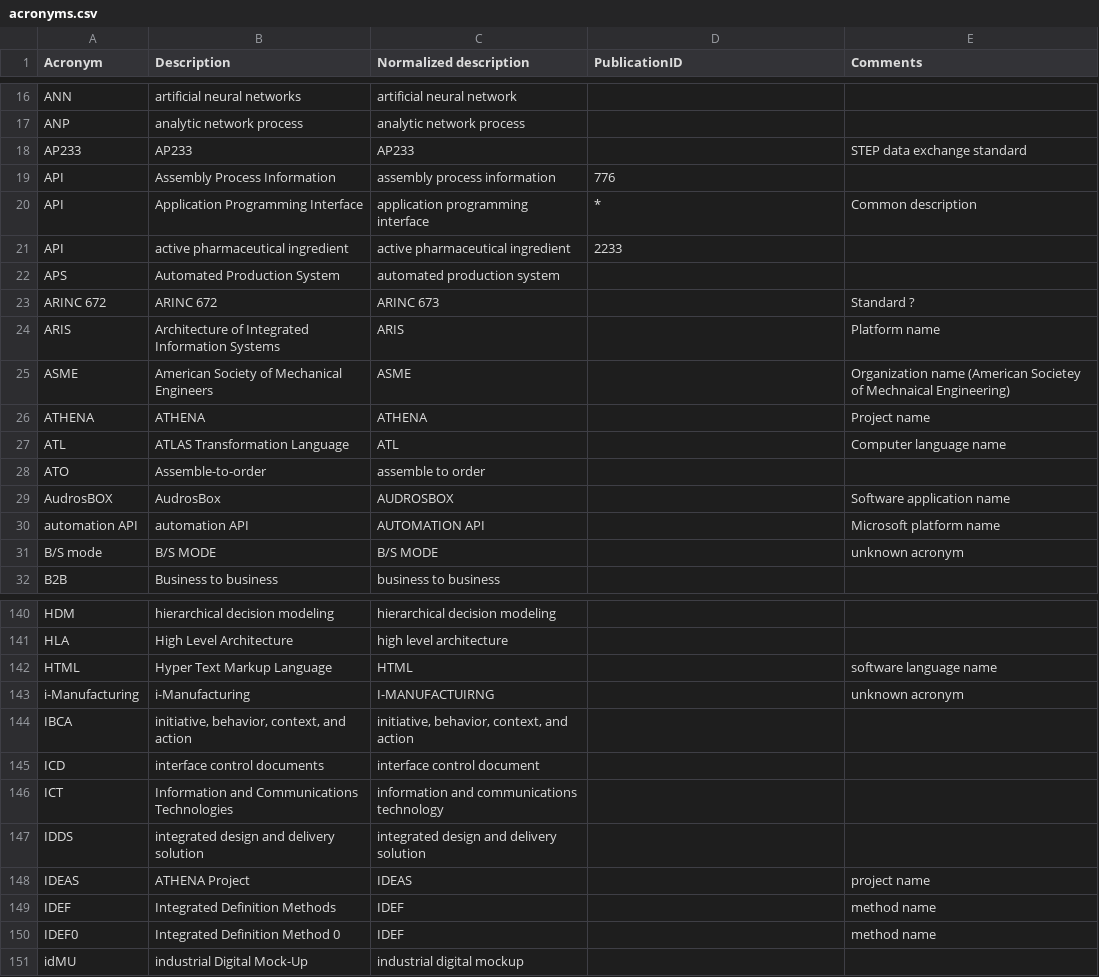
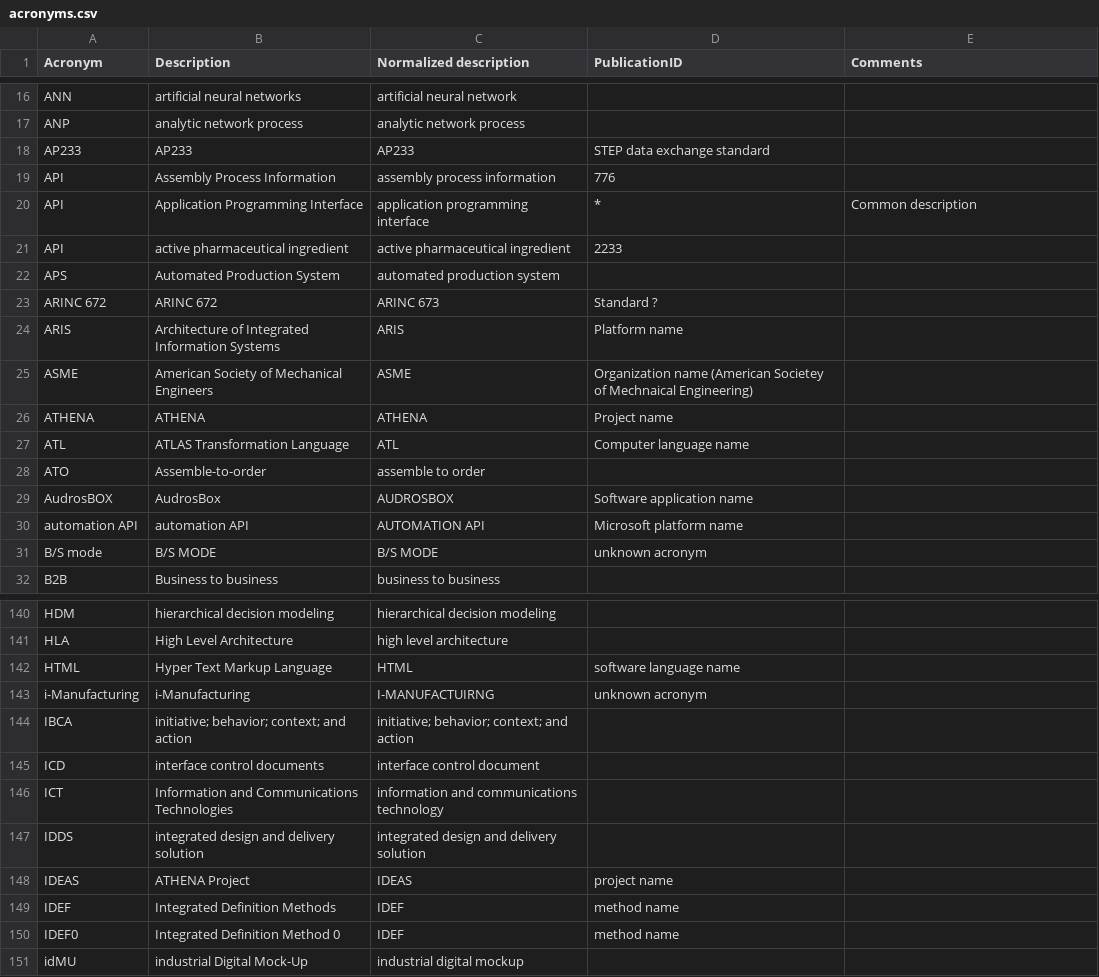
Before and after one commit to ifip-wg51/plmstudy, a CSV file: database/acronyms.csv, drawn as a sheet; only a part is shown, gaps mark what is left out; the diff covers the shown part only.

Commit message:
Updatetd Raw Data to include 2015

```diff
--- a/database/acronyms.csv
+++ b/database/acronyms.csv
@@ -18,2 +18,2 @@ ANP;analytic network process ;analytic network process;;
-AP233;AP233;AP233;;STEP data exchange standard
+AP233;AP233;AP233;STEP data exchange standard
 API;Assembly Process Information;assembly process information;776;
@@ -23,5 +23,5 @@ APS;Automated Production System;automated production system;;
-ARINC 672;ARINC 672;ARINC 673;;Standard ?
-ARIS;Architecture of Integrated Information Systems;ARIS;;Platform name
-ASME;American Society of Mechanical Engineers ;ASME;;Organization name (American Societey of Mechnaical Engineering)
-ATHENA;ATHENA;ATHENA;;Project name
-ATL;ATLAS Transformation Language;ATL;;Computer language name
+ARINC 672;ARINC 672;ARINC 673;Standard ?
+ARIS;Architecture of Integrated Information Systems;ARIS;Platform name
+ASME;American Society of Mechanical Engineers ;ASME;Organization name (American Societey of Mechnaical Engineering)
+ATHENA;ATHENA;ATHENA;Project name
+ATL;ATLAS Transformation Language;ATL;Computer language name
@@ -29,3 +29,3 @@ ATO;Assemble-to-order;assemble to order;;
-AudrosBOX;AudrosBox;AUDROSBOX;;Software application name
-automation API;automation API;AUTOMATION API;;Microsoft platform name
-B/S mode;B/S MODE;B/S MODE;;unknown acronym
+AudrosBOX;AudrosBox;AUDROSBOX;Software application name
+automation API;automation API;AUTOMATION API;Microsoft platform name
+B/S mode;B/S MODE;B/S MODE;unknown acronym
@@ -142,3 +142,3 @@ HLA;High Level Architecture;high level architecture;;
-HTML;Hyper Text Markup Language;HTML;;software language name
-i-Manufacturing;i-Manufacturing;I-MANUFACTUIRNG;;unknown acronym
-IBCA;initiative, behavior, context, and action;initiative, behavior, context, and action;;
+HTML;Hyper Text Markup Language;HTML;software language name
+i-Manufacturing;i-Manufacturing;I-MANUFACTUIRNG;unknown acronym
+IBCA;"initiative; behavior; context; and action";"initiative; behavior; context; and action";
@@ -148,3 +148,3 @@ IDDS;integrated design and delivery solution;integrated design and delivery solu
-IDEAS;ATHENA Project;IDEAS;;project name
-IDEF;Integrated Definition Methods;IDEF;;method name
-IDEF0;Integrated Definition Method 0;IDEF;;method name
+IDEAS;ATHENA Project;IDEAS;project name
+IDEF;Integrated Definition Methods;IDEF;method name
+IDEF0;Integrated Definition Method 0;IDEF;method name
```
Also changed, not shown: 1 added row, 1 removed row and 83 edited cells elsewhere in this file, 10 other files.
